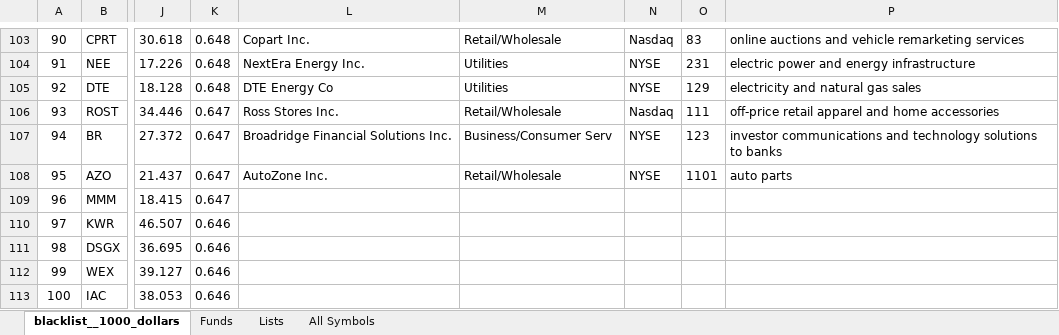
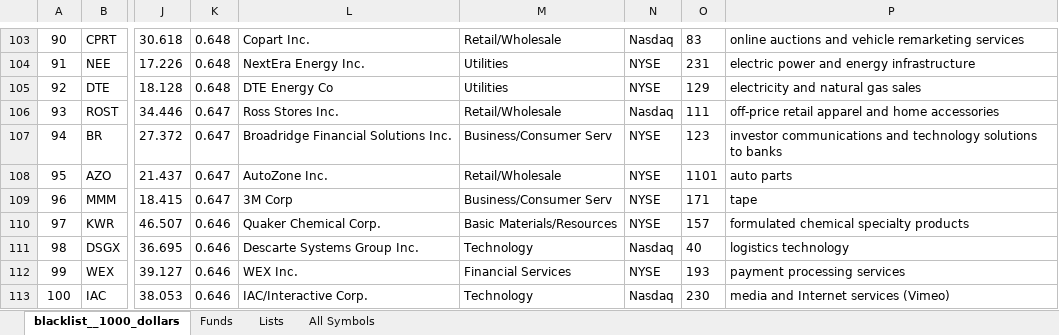
Before and after one commit to dgmurphy/stox, an Excel workbook: results/Blacklist_100_1Kdollars_annotated.xlsx, sheet blacklist__1000_dollars, drawn as a sheet; only a part is shown, gaps mark what is left out; values as stored, in another font and other column widths than the file's, no borders; the diff names each change by its address in the sheet, - before the commit and + after, or states it on an @@ line.

Commit message:
finish profiles for xl sheet

```diff
--- a/results/Blacklist_100_1Kdollars_annotated.xlsx (sheet blacklist__1000_dollars)
+++ b/results/Blacklist_100_1Kdollars_annotated.xlsx (sheet blacklist__1000_dollars)
-L109: (empty)
+L109: 3M Corp
-M109: (empty)
+M109: Business/Consumer Serv
-N109:N110: (empty)
+N109:N110: NYSE
-O109: (empty)
+O109: 171
-P109: (empty)
+P109: tape
-L110: (empty)
+L110: Quaker Chemical Corp.
-M110: (empty)
+M110: Basic Materials/Resources
-O110: (empty)
+O110: 157
-P110: (empty)
+P110: formulated chemical specialty products
-L111: (empty)
+L111: Descarte Systems Group Inc.
-M111: (empty)
+M111: Technology
-N111: (empty)
+N111: Nasdaq
-O111: (empty)
+O111: 40
-P111: (empty)
+P111: logistics technology
-L112: (empty)
+L112: WEX Inc.
-M112: (empty)
+M112: Financial Services
-N112: (empty)
+N112: NYSE
-O112: (empty)
+O112: 193
-P112: (empty)
+P112: payment processing services
-L113: (empty)
+L113: IAC/Interactive Corp.
-M113: (empty)
+M113: Technology
-N113: (empty)
+N113: Nasdaq
-O113: (empty)
+O113: 230
-P113: (empty)
+P113: media and Internet services (Vimeo)
```
Also changed, not shown: 2 other files.
